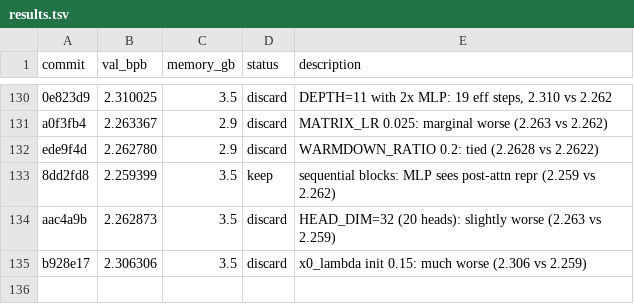
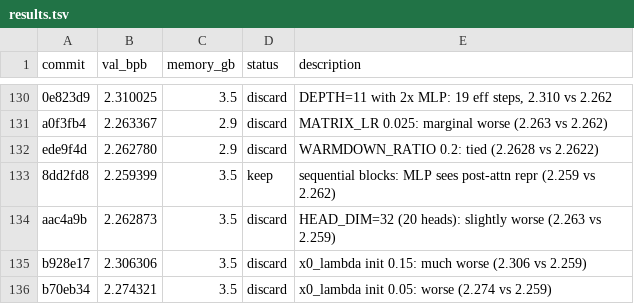
Before and after one commit to rvlambda1-ship-it/autoresearch-revi, a TSV file: results.tsv, drawn as a sheet; only a part is shown, gaps mark what is left out; the diff names each change by its address in the sheet, - before the commit and + after, or states it on an @@ line.

Commit message:
discard: x0_lambda 0.05 worse (2.274 vs 2.259)

```diff
--- a/results.tsv
+++ b/results.tsv
+row 136: b70eb34 | 2.274321 | 3.5 | discard | x0_lambda init 0.05: worse (2.274 vs 2.259)
```
Also changed, not shown: 1 other file.
